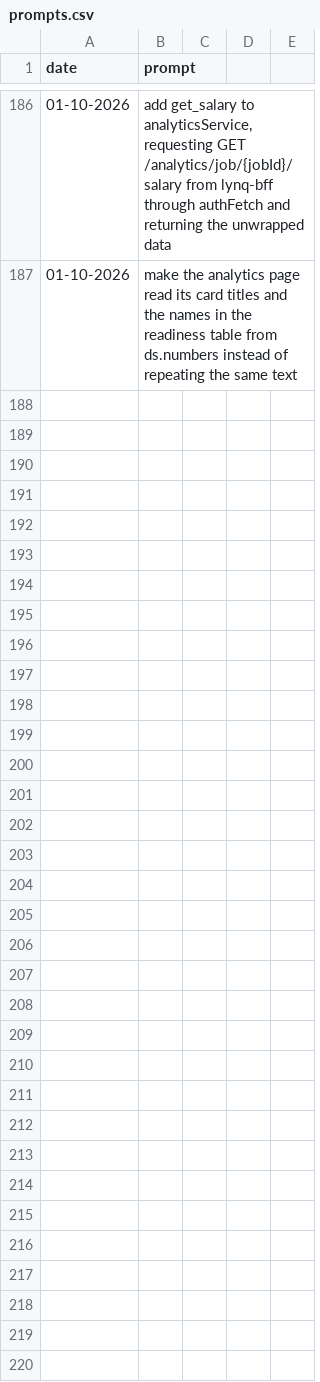
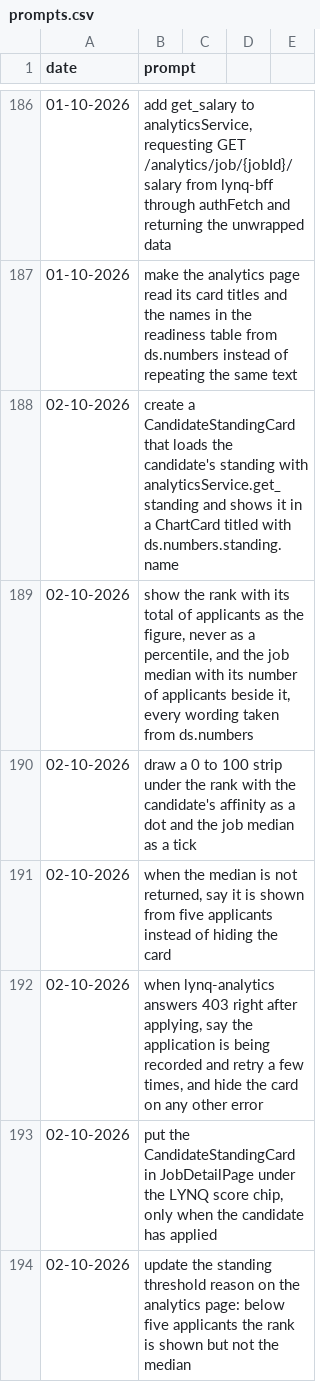
Before and after one commit to MatLock/UdeSA-lynq, a CSV file: lynq-app-frontend/prompt-documentation/prompts.csv, drawn as a sheet; only a part is shown, gaps mark what is left out.

Commit message:
[lynq-app-frontend]: add CandidateStandingCard under the score chip of JobDetailPage once the candidate applied: the rank among the applicants with its total, the job median with its N, a 0 to 100 strip with both marked, every wording from ds.numbers, and a pending state while the application reaches lynq-analytics

```diff
--- a/lynq-app-frontend/prompt-documentation/prompts.csv
+++ b/lynq-app-frontend/prompt-documentation/prompts.csv
@@ -187 +187,8 @@ date,prompt
 "01-10-2026","make the analytics page read its card titles and the names in the readiness table from ds.numbers instead of repeating the same text"
+"02-10-2026","create a CandidateStandingCard that loads the candidate's standing with analyticsService.get_standing and shows it in a ChartCard titled with ds.numbers.standing.name"
+"02-10-2026","show the rank with its total of applicants as the figure, never as a percentile, and the job median with its number of applicants beside it, every wording taken from ds.numbers"
+"02-10-2026","draw a 0 to 100 strip under the rank with the candidate's affinity as a dot and the job median as a tick"
+"02-10-2026","when the median is not returned, say it is shown from five applicants instead of hiding the card"
+"02-10-2026","when lynq-analytics answers 403 right after applying, say the application is being recorded and retry a few times, and hide the card on any other error"
+"02-10-2026","put the CandidateStandingCard in JobDetailPage under the LYNQ score chip, only when the candidate has applied"
+"02-10-2026","update the standing threshold reason on the analytics page: below five applicants the rank is shown but not the median"
```
Also changed, not shown: 5 other files.
